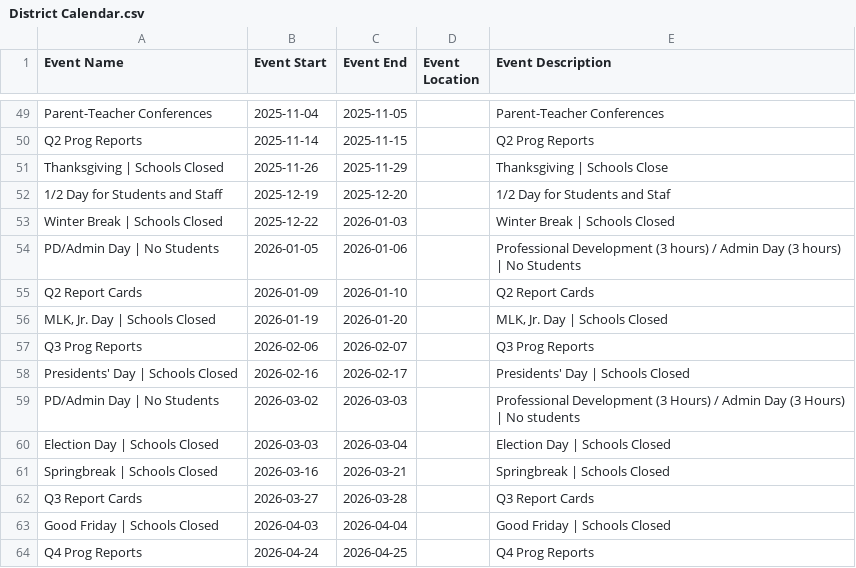
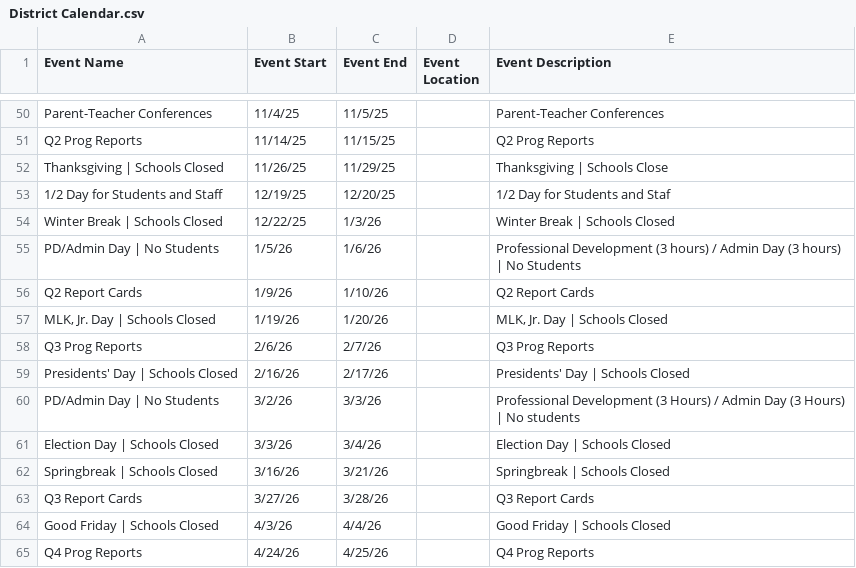
Before and after one commit to RCSTN-Webmaster/Nutrition-Menus, a CSV file: District Calendar.csv, drawn as a sheet; only a part is shown, gaps mark what is left out; addresses are those after the commit; the diff covers the shown part only; the diff names each change by its address in the sheet, - before the commit and + after, or states it on an @@ line.

```diff
--- a/District Calendar.csv
+++ b/District Calendar.csv
-B50 (Event Start): 2025-11-04
+B50 (Event Start): 11/4/25
-C50 (Event End): 2025-11-05
+C50 (Event End): 11/5/25
-B51 (Event Start): 2025-11-14
+B51 (Event Start): 11/14/25
-C51 (Event End): 2025-11-15
+C51 (Event End): 11/15/25
-B52 (Event Start): 2025-11-26
+B52 (Event Start): 11/26/25
-C52 (Event End): 2025-11-29
+C52 (Event End): 11/29/25
-B53 (Event Start): 2025-12-19
+B53 (Event Start): 12/19/25
-C53 (Event End): 2025-12-20
+C53 (Event End): 12/20/25
-B54 (Event Start): 2025-12-22
+B54 (Event Start): 12/22/25
-C54 (Event End): 2026-01-03
+C54 (Event End): 1/3/26
-B55 (Event Start): 2026-01-05
+B55 (Event Start): 1/5/26
-C55 (Event End): 2026-01-06
+C55 (Event End): 1/6/26
-B56 (Event Start): 2026-01-09
+B56 (Event Start): 1/9/26
-C56 (Event End): 2026-01-10
+C56 (Event End): 1/10/26
-B57 (Event Start): 2026-01-19
+B57 (Event Start): 1/19/26
-C57 (Event End): 2026-01-20
+C57 (Event End): 1/20/26
-B58 (Event Start): 2026-02-06
+B58 (Event Start): 2/6/26
-C58 (Event End): 2026-02-07
+C58 (Event End): 2/7/26
-B59 (Event Start): 2026-02-16
+B59 (Event Start): 2/16/26
-C59 (Event End): 2026-02-17
+C59 (Event End): 2/17/26
-B60 (Event Start): 2026-03-02
+B60 (Event Start): 3/2/26
-C60 (Event End): 2026-03-03
+C60 (Event End): 3/3/26
-B61 (Event Start): 2026-03-03
+B61 (Event Start): 3/3/26
-C61 (Event End): 2026-03-04
+C61 (Event End): 3/4/26
-B62 (Event Start): 2026-03-16
+B62 (Event Start): 3/16/26
-C62 (Event End): 2026-03-21
+C62 (Event End): 3/21/26
-B63 (Event Start): 2026-03-27
+B63 (Event Start): 3/27/26
-C63 (Event End): 2026-03-28
+C63 (Event End): 3/28/26
-B64 (Event Start): 2026-04-03
+B64 (Event Start): 4/3/26
-C64 (Event End): 2026-04-04
+C64 (Event End): 4/4/26
-B65 (Event Start): 2026-04-24
+B65 (Event Start): 4/24/26
-C65 (Event End): 2026-04-25
+C65 (Event End): 4/25/26
```
Also changed, not shown: 1 added row and 100 edited cells elsewhere in this file.
